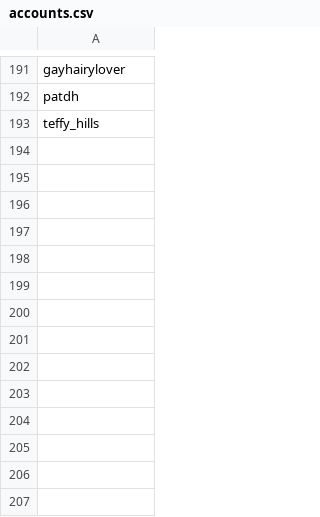
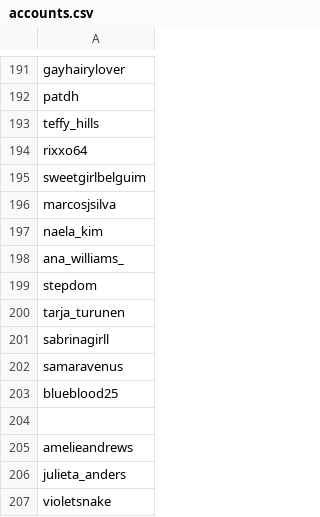
Before and after one commit to noud/images, a CSV file: database/data/accounts.csv, drawn as a sheet; only a part is shown, gaps mark what is left out; the diff names each change by its address in the sheet, - before the commit and + after, or states it on an @@ line.

```diff
--- a/database/data/accounts.csv
+++ b/database/data/accounts.csv
+row 194: rixxo64
+row 195: sweetgirlbelguim
+row 196: marcosjsilva
+row 197: naela_kim
+row 198: ana_williams_
+row 199: stepdom
+row 200: tarja_turunen
+row 201: sabrinagirll
+row 202: samaravenus
+row 203: blueblood25
+row 204: (empty)
+row 205: amelieandrews
+row 206: julieta_anders
+row 207: violetsnake
```
Also changed, not shown: 3 other files.
